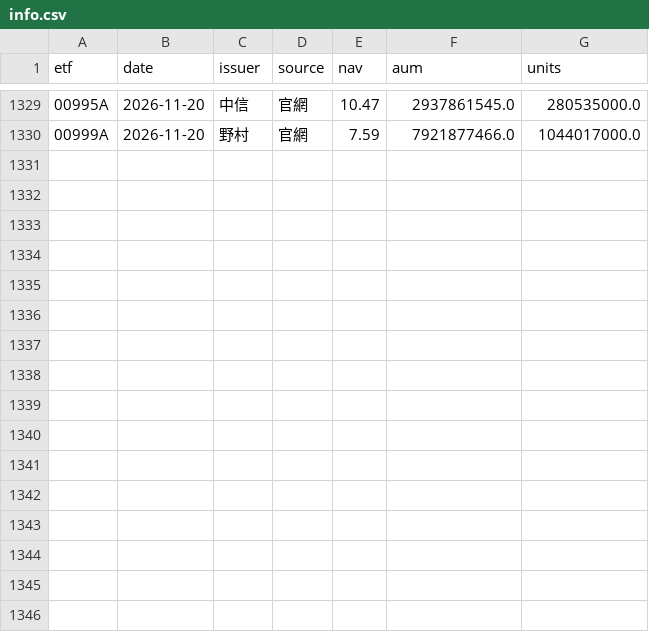
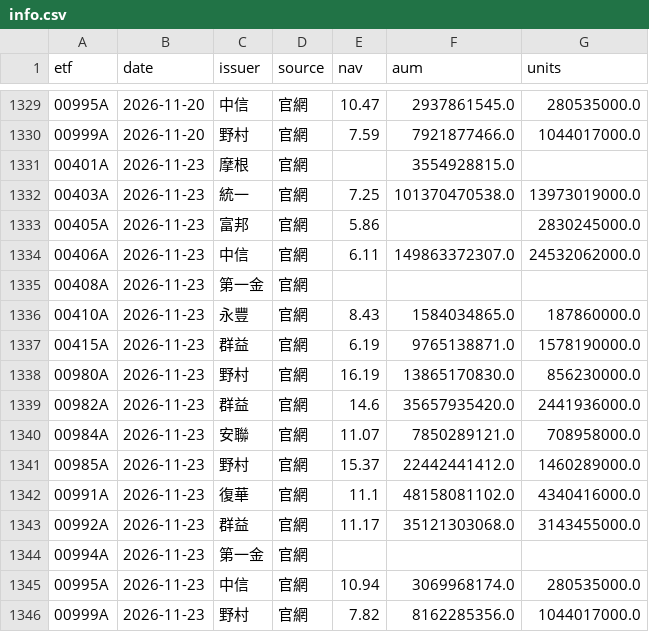
Before and after one commit to gelu27/Stock-lab, a CSV file: data/etf/info.csv, drawn as a sheet; only a part is shown, gaps mark what is left out; the diff names each change by its address in the sheet, - before the commit and + after, or states it on an @@ line.

```diff
--- a/data/etf/info.csv
+++ b/data/etf/info.csv
+row 1331: 00401A | 2026-11-23 | 摩根 | 官網 |  | 3554928815.0
+row 1332: 00403A | 2026-11-23 | 統一 | 官網 | 7.25 | 101370470538.0 | 13973019000.0
+row 1333: 00405A | 2026-11-23 | 富邦 | 官網 | 5.86 |  | 2830245000.0
+row 1334: 00406A | 2026-11-23 | 中信 | 官網 | 6.11 | 149863372307.0 | 24532062000.0
+row 1335: 00408A | 2026-11-23 | 第一金 | 官網
+row 1336: 00410A | 2026-11-23 | 永豐 | 官網 | 8.43 | 1584034865.0 | 187860000.0
+row 1337: 00415A | 2026-11-23 | 群益 | 官網 | 6.19 | 9765138871.0 | 1578190000.0
+row 1338: 00980A | 2026-11-23 | 野村 | 官網 | 16.19 | 13865170830.0 | 856230000.0
+row 1339: 00982A | 2026-11-23 | 群益 | 官網 | 14.6 | 35657935420.0 | 2441936000.0
+row 1340: 00984A | 2026-11-23 | 安聯 | 官網 | 11.07 | 7850289121.0 | 708958000.0
+row 1341: 00985A | 2026-11-23 | 野村 | 官網 | 15.37 | 22442441412.0 | 1460289000.0
+row 1342: 00991A | 2026-11-23 | 復華 | 官網 | 11.1 | 48158081102.0 | 4340416000.0
+row 1343: 00992A | 2026-11-23 | 群益 | 官網 | 11.17 | 35121303068.0 | 3143455000.0
+row 1344: 00994A | 2026-11-23 | 第一金 | 官網
+row 1345: 00995A | 2026-11-23 | 中信 | 官網 | 10.94 | 3069968174.0 | 280535000.0
+row 1346: 00999A | 2026-11-23 | 野村 | 官網 | 7.82 | 8162285356.0 | 1044017000.0
```
Also changed, not shown: 5 other files.
